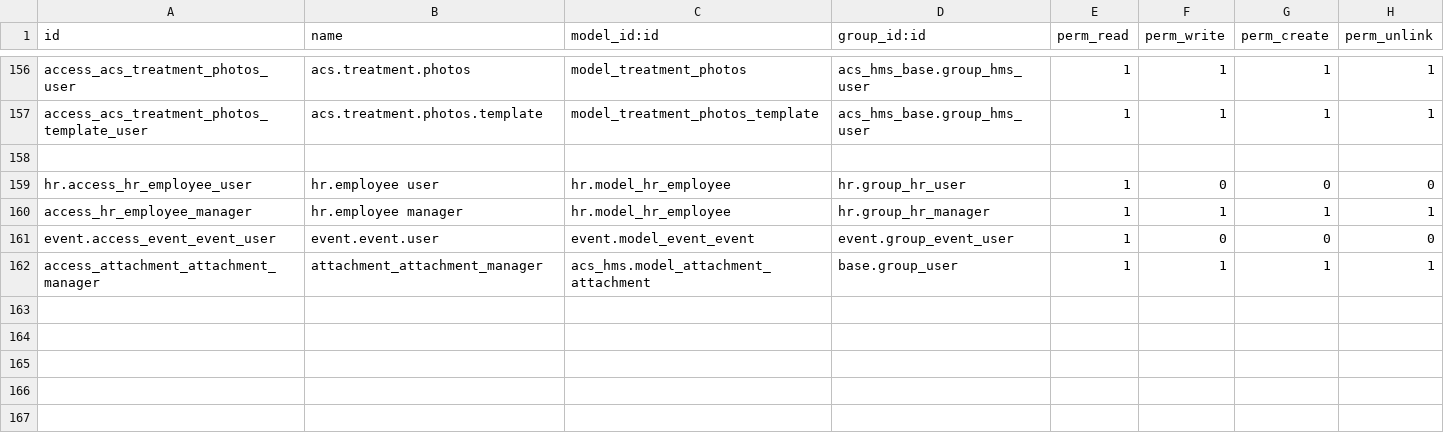
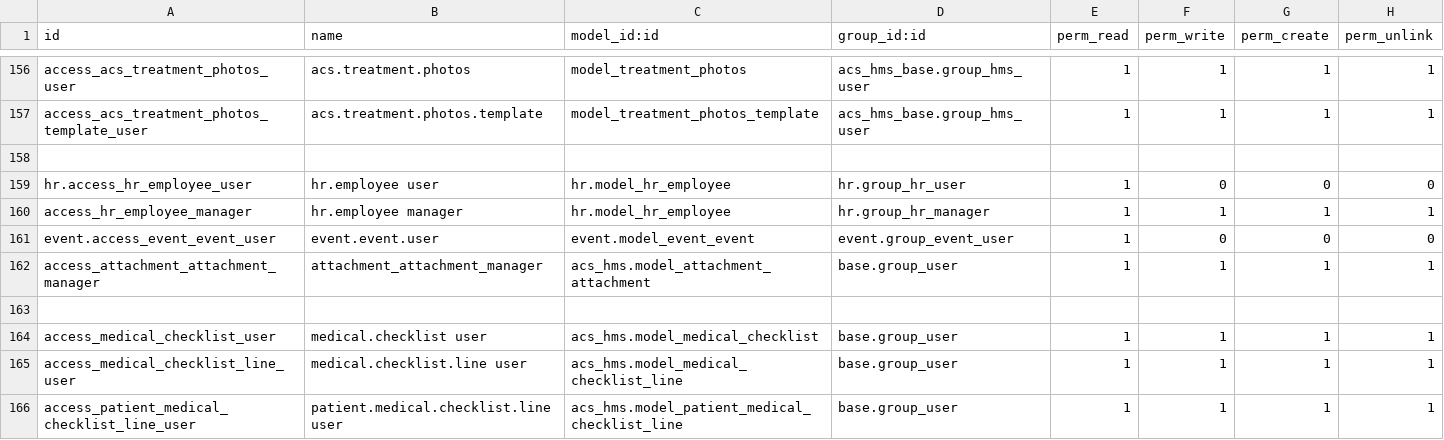
Before and after one commit to itms-kainguyen/brighter-demo-alkira, a CSV file: acs_hms/security/ir.model.access.csv, drawn as a sheet; only a part is shown, gaps mark what is left out.

```diff
--- a/acs_hms/security/ir.model.access.csv
+++ b/acs_hms/security/ir.model.access.csv
@@ -162 +162,5 @@ event.access_event_event_user,event.event.user,event.model_event_event,event.gro
 access_attachment_attachment_manager,attachment_attachment_manager,acs_hms.model_attachment_attachment,base.group_user,1,1,1,1
+
+access_medical_checklist_user,medical.checklist user,acs_hms.model_medical_checklist,base.group_user,1,1,1,1
+access_medical_checklist_line_user,medical.checklist.line user,acs_hms.model_medical_checklist_line,base.group_user,1,1,1,1
+access_patient_medical_checklist_line_user,patient.medical.checklist.line user,acs_hms.model_patient_medical_checklist_line,base.group_user,1,1,1,1
```
Also changed, not shown: 11 other files.
